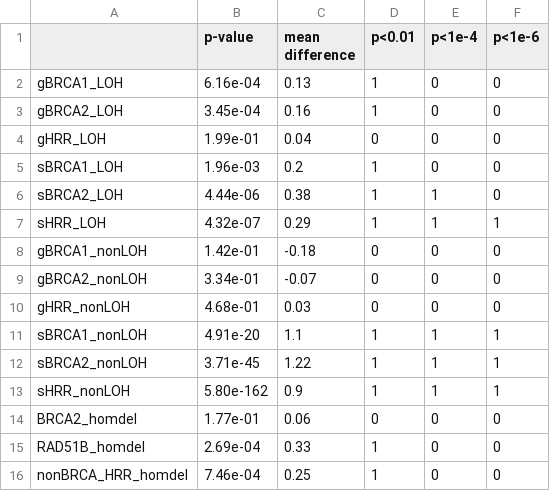
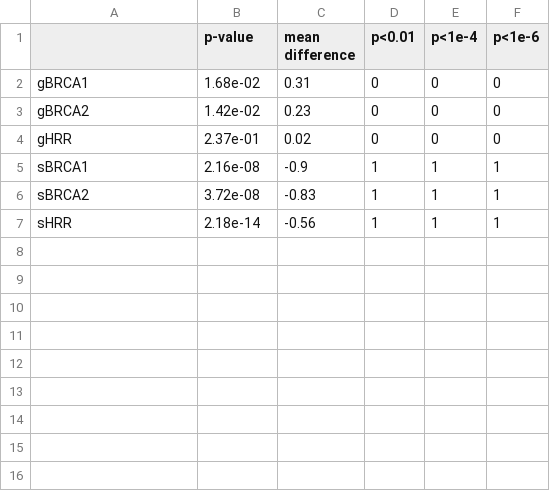
Before and after one commit to shirotak/pancancer_hrd_analysis, a TSV file: results/Figure1C_p_diff_table.tsv, drawn as a sheet.

```diff
--- a/results/Figure1C_p_diff_table.tsv
+++ b/results/Figure1C_p_diff_table.tsv
@@ -1,16 +1,7 @@
 	p-value	mean difference	p<0.01	p<1e-4	p<1e-6
-gBRCA1_LOH	6.16e-04	0.13	1	0	0
-gBRCA2_LOH	3.45e-04	0.16	1	0	0
-gHRR_LOH	1.99e-01	0.04	0	0	0
-sBRCA1_LOH	1.96e-03	0.2	1	0	0
-sBRCA2_LOH	4.44e-06	0.38	1	1	0
-sHRR_LOH	4.32e-07	0.29	1	1	1
-gBRCA1_nonLOH	1.42e-01	-0.18	0	0	0
-gBRCA2_nonLOH	3.34e-01	-0.07	0	0	0
-gHRR_nonLOH	4.68e-01	0.03	0	0	0
-sBRCA1_nonLOH	4.91e-20	1.1	1	1	1
-sBRCA2_nonLOH	3.71e-45	1.22	1	1	1
-sHRR_nonLOH	5.80e-162	0.9	1	1	1
-BRCA2_homdel	1.77e-01	0.06	0	0	0
-RAD51B_homdel	2.69e-04	0.33	1	0	0
-nonBRCA_HRR_homdel	7.46e-04	0.25	1	0	0
+gBRCA1	1.68e-02	0.31	0	0	0
+gBRCA2	1.42e-02	0.23	0	0	0
+gHRR	2.37e-01	0.02	0	0	0
+sBRCA1	2.16e-08	-0.9	1	1	1
+sBRCA2	3.72e-08	-0.83	1	1	1
+sHRR	2.18e-14	-0.56	1	1	1
```
Also changed, not shown: results/Figure5B_1_uni_all_dna.tsv, results/Figure5B_2_multi_all_dna.tsv, 33 other files.
